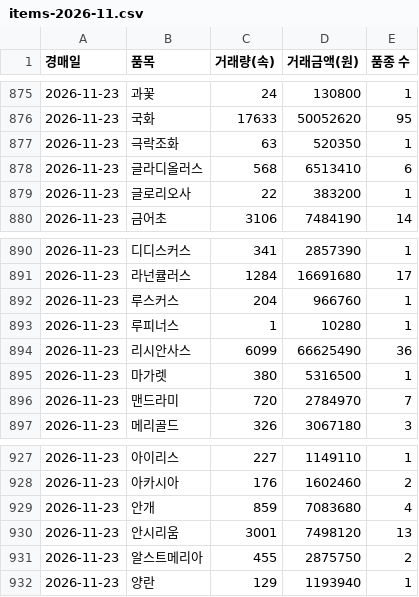
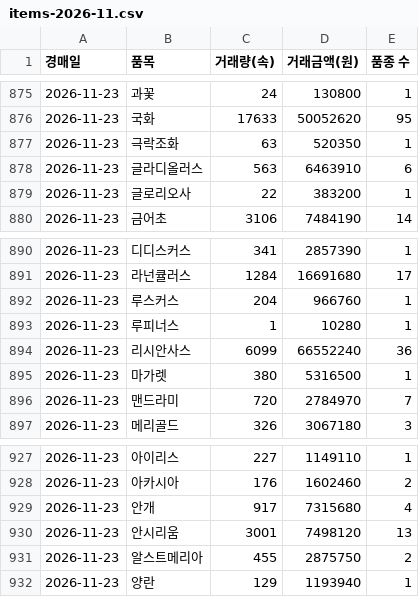
Before and after one commit to best15993232-sudo/flower-sise, a CSV file: data/history/items-2026-11.csv, drawn as a sheet; only a part is shown, gaps mark what is left out.

```diff
--- a/data/history/items-2026-11.csv
+++ b/data/history/items-2026-11.csv
@@ -877,3 +877,3 @@
 2026-11-23,극락조화,63,520350,1
-2026-11-23,글라디올러스,568,6513410,6
+2026-11-23,글라디올러스,563,6463910,6
 2026-11-23,글로리오사,22,383200,1
@@ -893,3 +893,3 @@
 2026-11-23,루피너스,1,10280,1
-2026-11-23,리시안사스,6099,66625490,36
+2026-11-23,리시안사스,6099,66552240,36
 2026-11-23,마가렛,380,5316500,1
@@ -928,3 +928,3 @@
 2026-11-23,아카시아,176,1602460,2
-2026-11-23,안개,859,7083680,4
+2026-11-23,안개,917,7315680,4
 2026-11-23,안시리움,3001,7498120,13
```
Also changed, not shown: data/history/detail-2026-11.csv, 5 other files.
